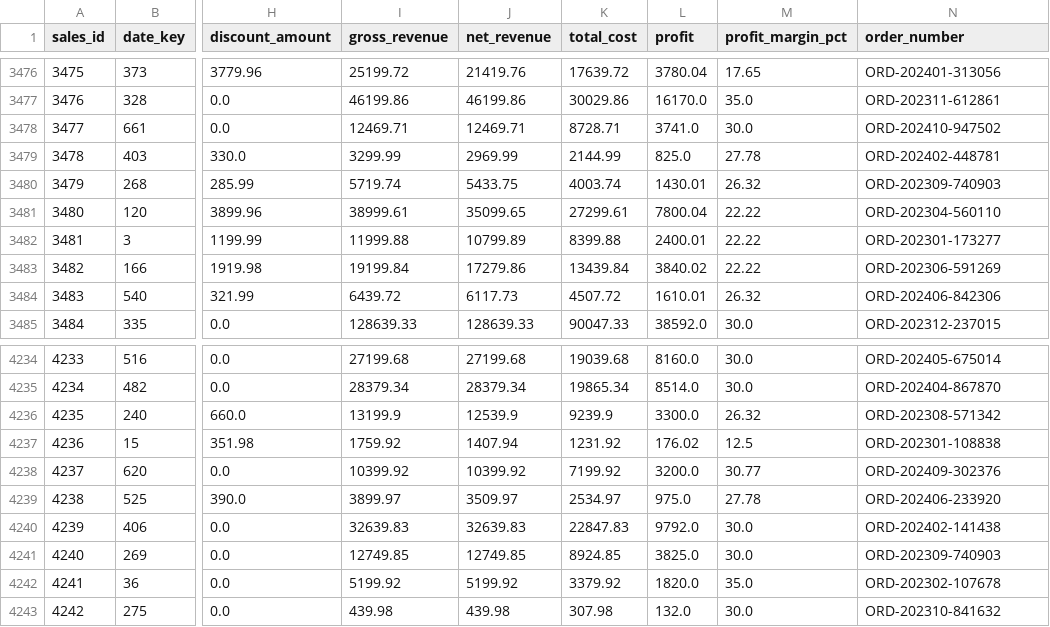
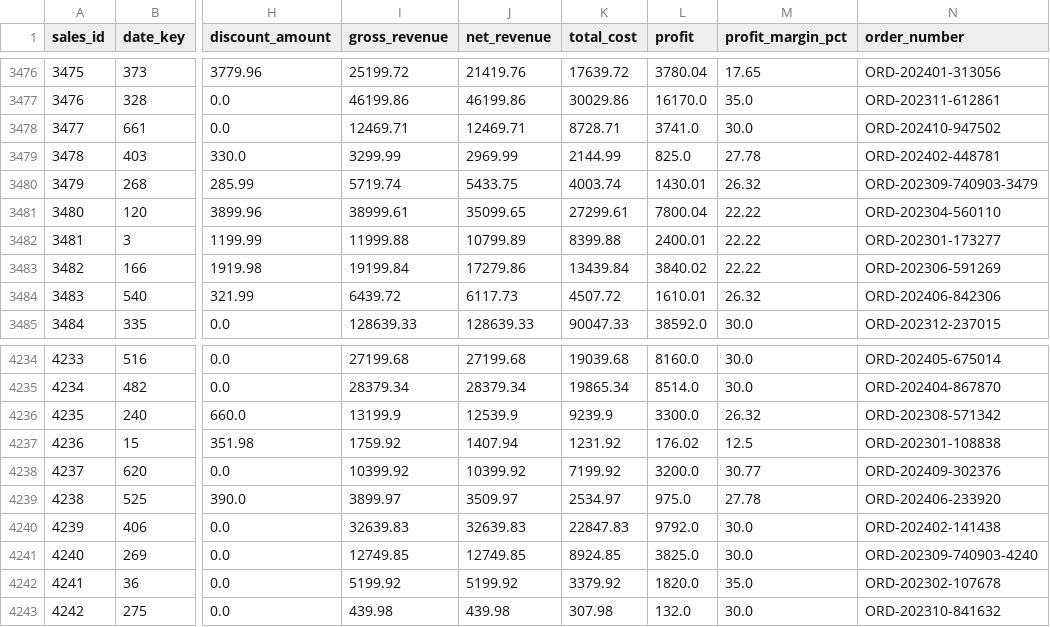
Before and after one commit to ramaalmoujahed/Power_BI, a CSV file: SAMSUNG-PowerBI-Analysis/data/fact_sales.csv, drawn as a sheet; only a part is shown, gaps mark what is left out; the diff names each change by its address in the sheet, - before the commit and + after, or states it on an @@ line.

```diff
--- a/SAMSUNG-PowerBI-Analysis/data/fact_sales.csv
+++ b/SAMSUNG-PowerBI-Analysis/data/fact_sales.csv
-N3480 (order_number): ORD-202309-740903
+N3480 (order_number): ORD-202309-740903-3479
-N4241 (order_number): ORD-202309-740903
+N4241 (order_number): ORD-202309-740903-4240
```
Also changed, not shown: SAMSUNG-PowerBI-Analysis/data/fact_procurement.csv, SAMSUNG-PowerBI-Analysis/data/fact_production.csv, 7 other files.
